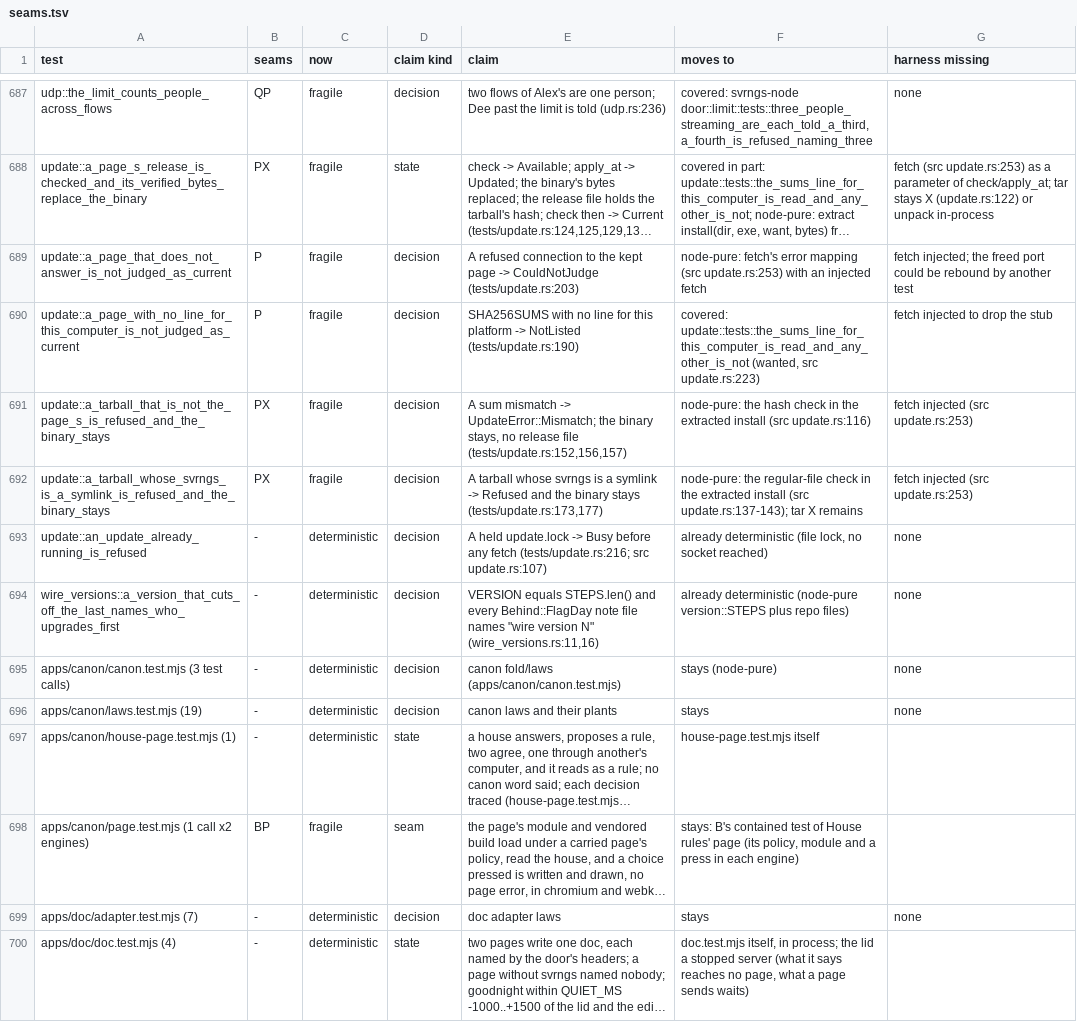
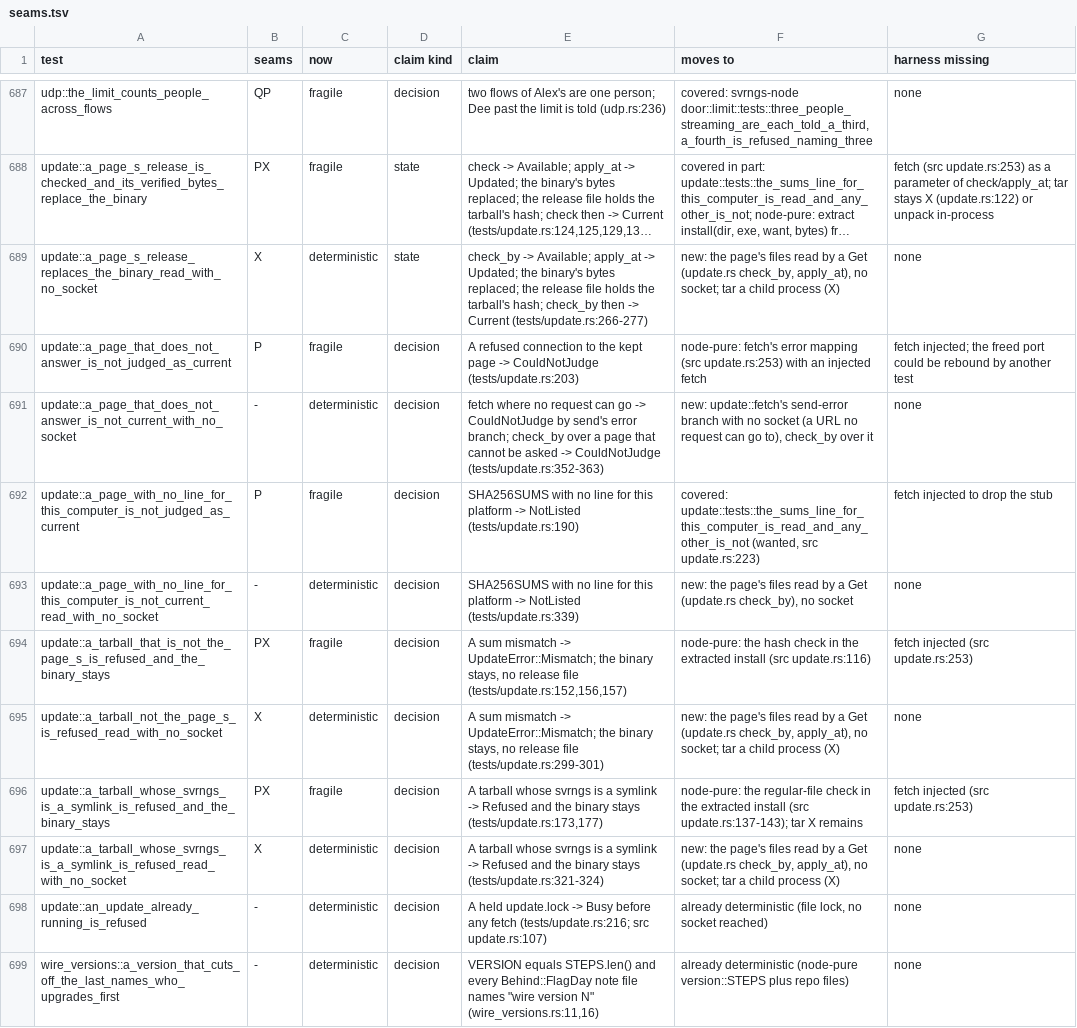
Before and after one commit to alexsbryan/svrngs, a TSV file: docs/seams.tsv, drawn as a sheet; only a part is shown, gaps mark what is left out; the shorter side is filled out with more unchanged rows; long unchanged cells end in …; the diff names each change by its address in the sheet, - before the commit and + after, or states it on an @@ line.

Commit message:
update: the page's files read by a Get, so its claims need no socket
update.rs: `check` and `apply` ask the page through `fetch`, as before;
`check_by` and `apply_at` take any `Get` (AsyncFn(&str, usize)), the
seam where the updater meets the network. `fetch` builds the one client
itself, its only caller now (`client()` folded in), and is pub, the
product's Get. The unpacked svrngs is copied into place (`fs::copy`)
rather than read and written. update.rs code lines 254 before and after
(lean_check's count); home.rs and cli.rs call check/apply unchanged.

tests/update.rs, five with no socket, a page of files as a Get:
- a_page_s_release_replaces_the_binary_read_with_no_socket
- a_tarball_not_the_page_s_is_refused_read_with_no_socket
- a_tarball_whose_svrngs_is_a_symlink_is_refused_read_with_no_socket
- a_page_with_no_line_for_this_computer_is_not_current_read_with_no_socket
- a_page_that_does_not_answer_is_not_current_with_no_socket: fetch to a
  URL no request can go to takes send's error branch (CouldNotJudge),
  the branch a refused connection takes; check_by over it says so.
11 passed in 0.07 s, the four old socket copies among them.

Plants, each red in its test, restored (update.rs):
- the release file written elsewhere; the hash compared to the
  installed record (release).
- the hash check skipped; the sum's first digit not compared (mismatch).
- the regular-file check skipped; `metadata` for `symlink_metadata`
  (symlink).
- `wanted` taking any tarball's line; no line read as zeros (no line).
- check_by reading an unaskable page as Current; fetch's send error
  read as an empty answer (does not answer).
seams.tsv: five deterministic rows.

```diff
--- a/docs/seams.tsv
+++ b/docs/seams.tsv
+row 689: update::a_page_s_release_replaces_the_binary_read_with_no_socket | X | deterministic | state | check_by -> Available; apply_at -> Updated; the binary's bytes replaced; the release file holds the tarball's hash; check_by then -> Current (tests/update.rs:266-277) | new: the page's files read by a Get (update.rs check_by, apply_at), no socket; tar a child process (X) | none
+row 691: update::a_page_that_does_not_answer_is_not_current_with_no_socket | - | deterministic | decision | fetch where no request can go -> CouldNotJudge by send's error branch; check_by over a page that cannot be asked -> CouldNotJudge (tests/update.rs:352-363) | new: update::fetch's send-error branch with no socket (a URL no request can go to), check_by over it | none
+row 693: update::a_page_with_no_line_for_this_computer_is_not_current_read_with_no_socket | - | deterministic | decision | SHA256SUMS with no line for this platform -> NotListed (tests/update.rs:339) | new: the page's files read by a Get (update.rs check_by), no socket | none
+row 695: update::a_tarball_not_the_page_s_is_refused_read_with_no_socket | X | deterministic | decision | A sum mismatch -> UpdateError::Mismatch; the binary stays, no release file (tests/update.rs:299-301) | new: the page's files read by a Get (update.rs check_by, apply_at), no socket; tar a child process (X) | none
+row 697: update::a_tarball_whose_svrngs_is_a_symlink_is_refused_read_with_no_socket | X | deterministic | decision | A tarball whose svrngs is a symlink -> Refused and the binary stays (tests/update.rs:321-324) | new: the page's files read by a Get (update.rs check_by, apply_at), no socket; tar a child process (X) | none
```
Also changed, not shown: 2 other files.
